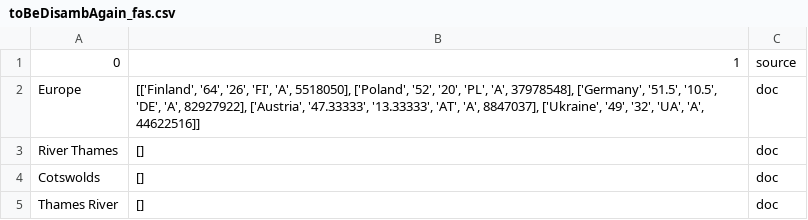
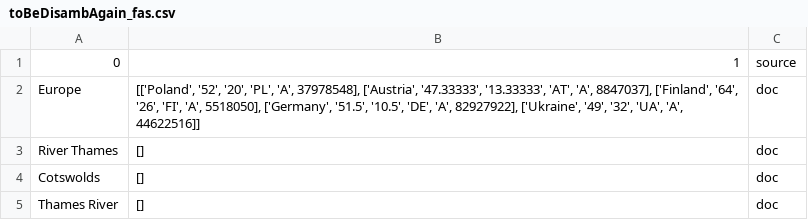
Before and after one commit to acmucsd-projects/fa23-ai-team-byte-benders, a CSV file: Webapp/Snetoolkit/remaining/toBeDisambAgain_fas.csv, drawn as a sheet.

```diff
--- a/Webapp/Snetoolkit/remaining/toBeDisambAgain_fas.csv
+++ b/Webapp/Snetoolkit/remaining/toBeDisambAgain_fas.csv
@@ -1,3 +1,3 @@
 0,1,source
-Europe,"[['Finland', '64', '26', 'FI', 'A', 5518050], ['Poland', '52', '20', 'PL', 'A', 37978548], ['Germany', '51.5', '10.5', 'DE', 'A', 82927922], ['Austria', '47.33333', '13.33333', 'AT', 'A', 8847037], ['Ukraine', '49', '32', 'UA', 'A', 44622516]]",doc
+Europe,"[['Poland', '52', '20', 'PL', 'A', 37978548], ['Austria', '47.33333', '13.33333', 'AT', 'A', 8847037], ['Finland', '64', '26', 'FI', 'A', 5518050], ['Germany', '51.5', '10.5', 'DE', 'A', 82927922], ['Ukraine', '49', '32', 'UA', 'A', 44622516]]",doc
 River Thames,[],doc
```
Also changed, not shown: Webapp/Snetoolkit/remaining/toBeDisambAgain_f.csv, Webapp/Snetoolkit/remaining/toBeDisambAgain_fa.csv, 4 other files.
